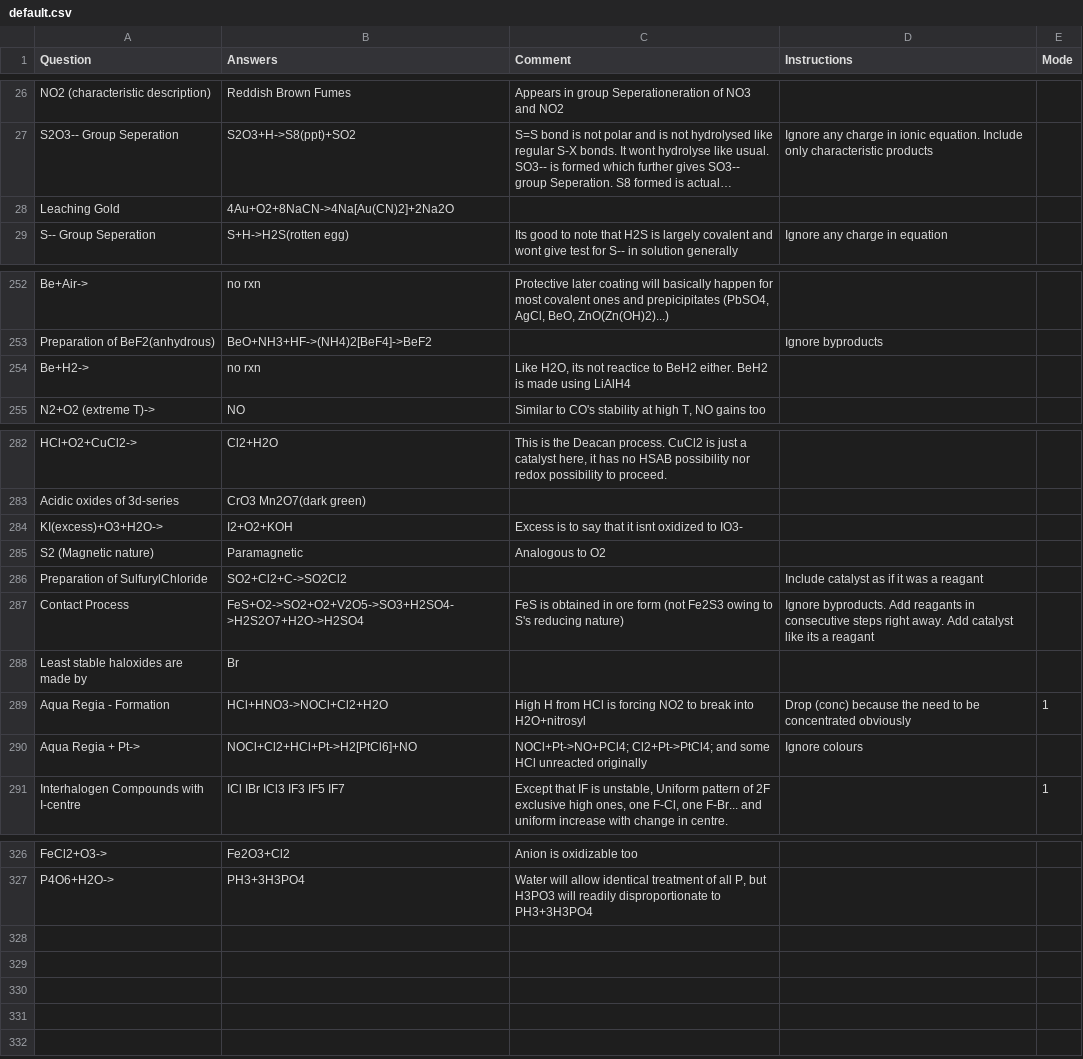
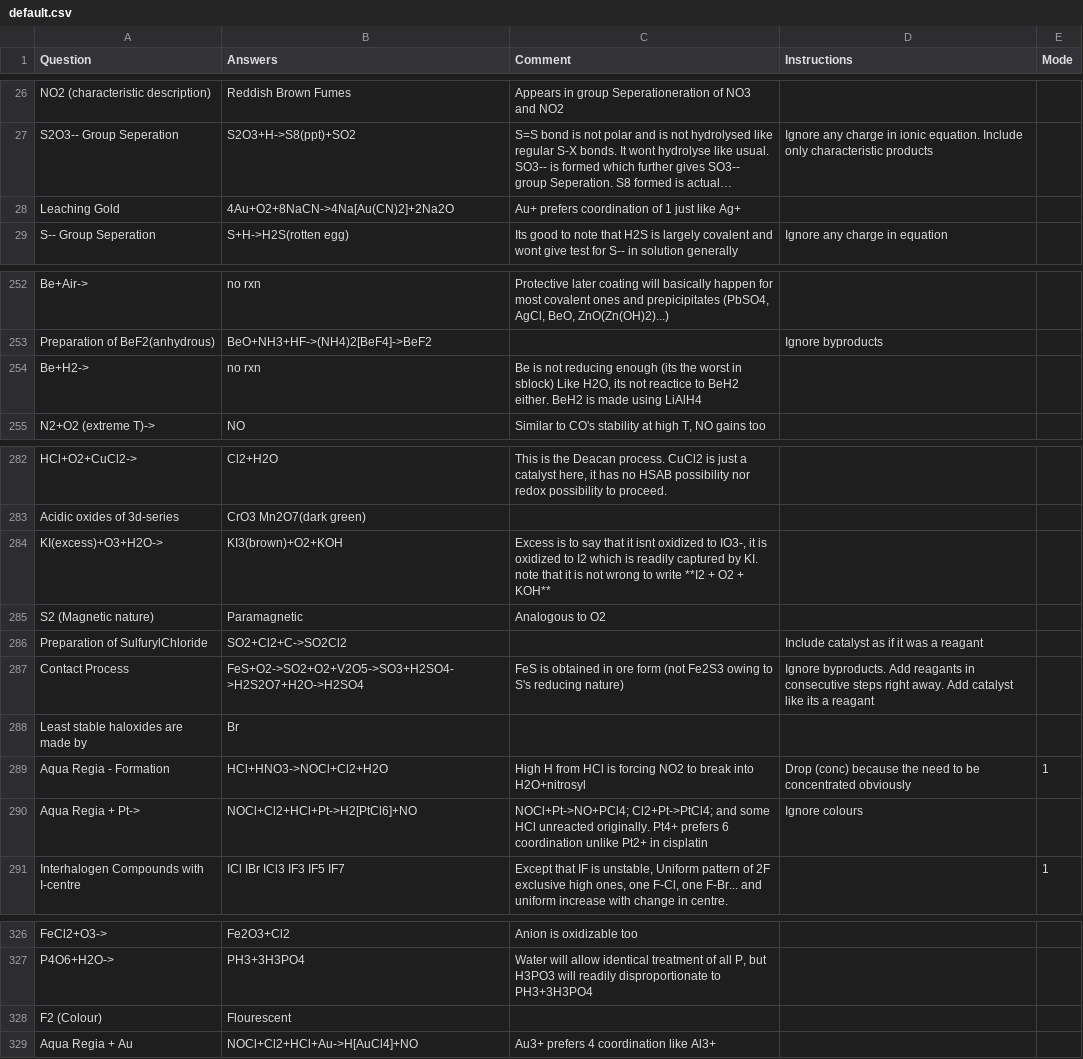
Before and after one commit to RishiNandha/Kossel, a CSV file: Decks/default.csv, drawn as a sheet; only a part is shown, gaps mark what is left out; long unchanged cells end in …; the diff covers the shown part only; the diff names each change by its address in the sheet, - before the commit and + after, or states it on an @@ line.

Commit message:
Data flush

```diff
--- a/Decks/default.csv
+++ b/Decks/default.csv
-C28 (Comment): (empty)
+C28 (Comment): Au+ prefers coordination of 1 just like Ag+
-C254 (Comment): Like H2O,…
+C254 (Comment): Be is not reducing enough (its the worst in sblock) Like H2O,…
-B284 (Answers): I2+O2+KOH
+B284 (Answers): KI3(brown)+O2+KOH
-C284 (Comment): …oxidized to IO3-
+C284 (Comment): …oxidized to IO3-, it is oxidized to I2 which is readily captured by KI. note that it is not wrong to write **I2 + O2 + KOH**
-C290 (Comment): …HCl unreacted originally
+C290 (Comment): …HCl unreacted originally. Pt4+ prefers 6 coordination unlike Pt2+ in cisplatin
+row 328: F2 (Colour) | Flourescent
+row 329: Aqua Regia + Au | NOCl+Cl2+HCl+Au->H[AuCl4]+NO | Au3+ prefers 4 coordination like Al3+
```
Also changed, not shown: 1 edited cell elsewhere in this file, 1 other file.
